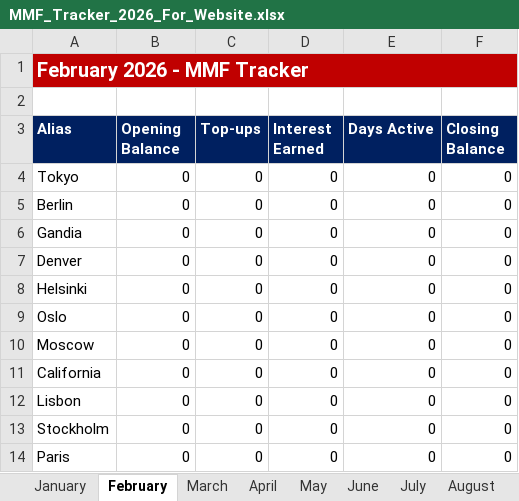
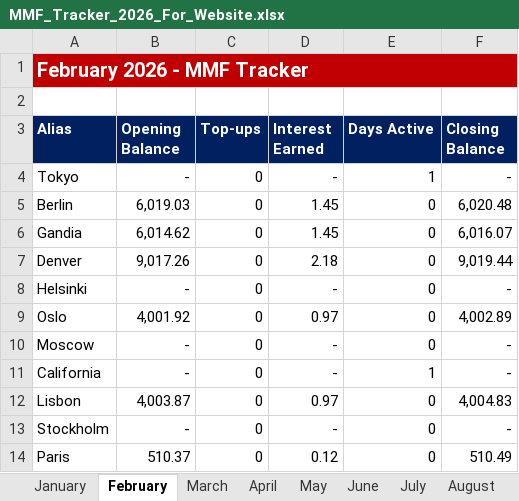
Before and after one commit to NBKariuki/Like-Minded-Folks, an Excel workbook: MMF_Tracker_2026_For_Website.xlsx, sheet February, drawn as a sheet; only a part is shown; values as stored, in another font and other column widths than the file's, no borders; the diff covers the shown part only; the diff names each change by its address in the sheet, - before the commit and + after, or states it on an @@ line.

```diff
--- a/MMF_Tracker_2026_For_Website.xlsx (sheet February)
+++ b/MMF_Tracker_2026_For_Website.xlsx (sheet February)
-B4 (Opening Balance): 0
+B4 (Opening Balance): -
-D4 (Interest Earned): 0
+D4 (Interest Earned): -
-E4 (Days Active): 0
+E4 (Days Active): 1
-F4 (Closing Balance): 0
+F4 (Closing Balance): -
-B5 (Opening Balance): 0
+B5 (Opening Balance): 6,019.03
-D5:D6 (Interest Earned): 0
+D5:D6 (Interest Earned): 1.45
-F5 (Closing Balance): 0
+F5 (Closing Balance): 6,020.48
-B6 (Opening Balance): 0
+B6 (Opening Balance): 6,014.62
-F6 (Closing Balance): 0
+F6 (Closing Balance): 6,016.07
-B7 (Opening Balance): 0
+B7 (Opening Balance): 9,017.26
-D7 (Interest Earned): 0
+D7 (Interest Earned): 2.18
-F7 (Closing Balance): 0
+F7 (Closing Balance): 9,019.44
-B8 (Opening Balance): 0
+B8 (Opening Balance): -
-D8 (Interest Earned): 0
+D8 (Interest Earned): -
-F8 (Closing Balance): 0
+F8 (Closing Balance): -
-B9 (Opening Balance): 0
+B9 (Opening Balance): 4,001.92
-D9 (Interest Earned): 0
+D9 (Interest Earned): 0.97
-F9 (Closing Balance): 0
+F9 (Closing Balance): 4,002.89
-B10:B11 (Opening Balance): 0
+B10:B11 (Opening Balance): -
-D10:D11 (Interest Earned): 0
+D10:D11 (Interest Earned): -
-F10:F11 (Closing Balance): 0
+F10:F11 (Closing Balance): -
-E11 (Days Active): 0
+E11 (Days Active): 1
-B12 (Opening Balance): 0
+B12 (Opening Balance): 4,003.87
-D12 (Interest Earned): 0
+D12 (Interest Earned): 0.97
-F12 (Closing Balance): 0
+F12 (Closing Balance): 4,004.83
-B13 (Opening Balance): 0
+B13 (Opening Balance): -
-D13 (Interest Earned): 0
+D13 (Interest Earned): -
-F13 (Closing Balance): 0
+F13 (Closing Balance): -
-B14 (Opening Balance): 0
+B14 (Opening Balance): 510.37
-D14 (Interest Earned): 0
+D14 (Interest Earned): 0.12
-F14 (Closing Balance): 0
+F14 (Closing Balance): 510.49
```
Also changed, not shown: 36 edited cells elsewhere in this sheet, 1 other file.
